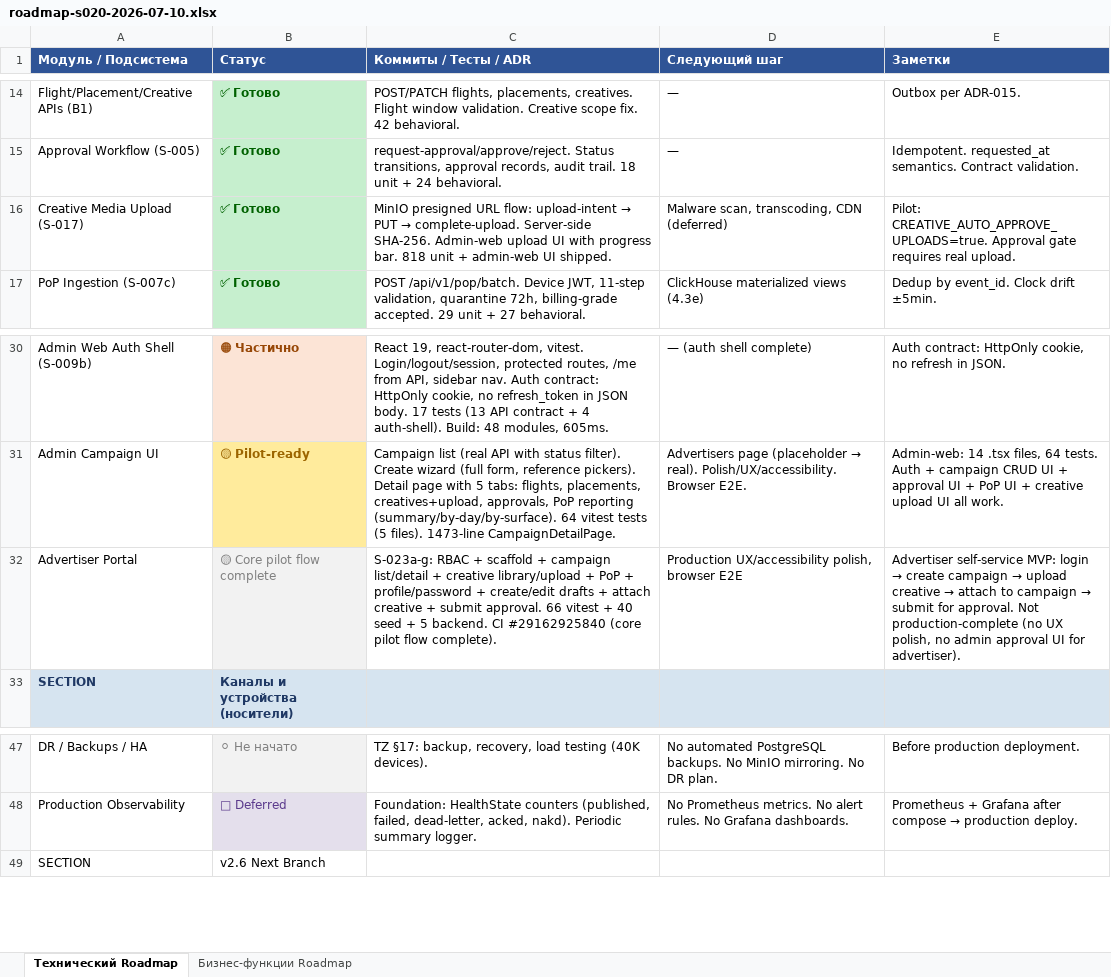
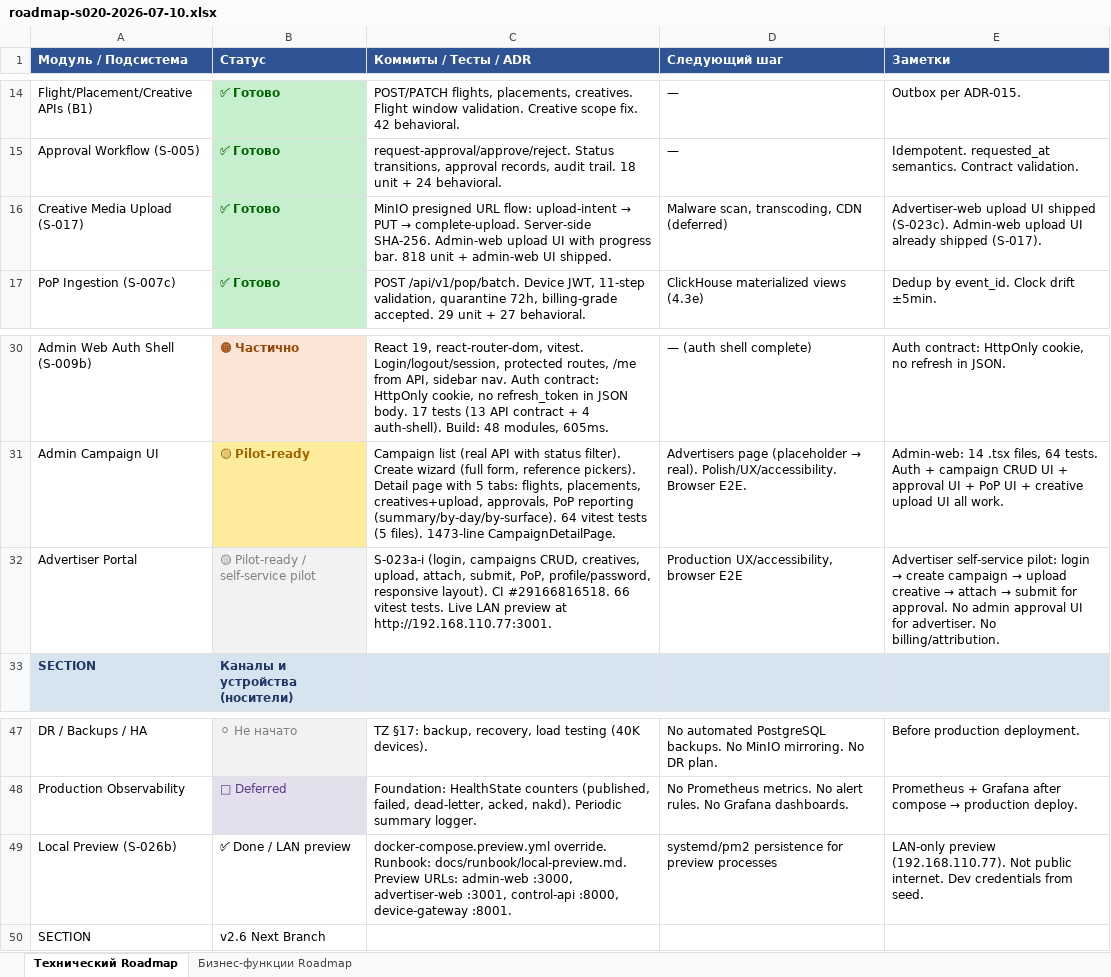
Before and after one commit to santanas-dev/retail-media-platform-enterprise, an Excel workbook: docs/product/roadmap-s020-2026-07-10.xlsx, sheet Технический Roadmap, drawn as a sheet; only a part is shown, gaps mark what is left out; values as stored, in another font and other column widths than the file's, no borders; the diff names each change by its address in the sheet, - before the commit and + after, or states it on an @@ line.

Commit message:
docs: refresh roadmap and release status after advertiser self-service pilot
- stabilization-tracker: add S-023e/h/i rows, update header, remaining gaps
- release-versioning: add v0.4-advertiser-self-service-pilot (proposed, tag not created)
- roadmap xlsx: update Advertiser Portal, Creative Upload, Личный кабинет, etc.
- Roadmap: add Local Preview row (S-026b), preserve 2-sheet structure
- No code changes

```diff
--- a/docs/product/roadmap-s020-2026-07-10.xlsx (sheet Технический Roadmap)
+++ b/docs/product/roadmap-s020-2026-07-10.xlsx (sheet Технический Roadmap)
-E16 (Заметки): Pilot: CREATIVE_AUTO_APPROVE_UPLOADS=true. Approval gate requires real upload.
+E16 (Заметки): Advertiser-web upload UI shipped (S-023c). Admin-web upload UI already shipped (S-017).
-B32 (Статус): 🟡 Core pilot flow complete
+B32 (Статус): 🟡 Pilot-ready / self-service pilot
-C32 (Коммиты / Тесты / ADR): S-023a-g: RBAC + scaffold + campaign list/detail + creative library/upload + PoP + profile/password + create/edit drafts + attach creative + submit approval. 66 vitest + 40 seed + 5 backend. CI #29162925840 (core pilot flow complete).
+C32 (Коммиты / Тесты / ADR): S-023a-i (login, campaigns CRUD, creatives, upload, attach, submit, PoP, profile/password, responsive layout). CI #29166816518. 66 vitest tests. Live LAN preview at http://192.168.110.77:3001.
-D32 (Следующий шаг): Production UX/accessibility polish, browser E2E
+D32 (Следующий шаг): Production UX/accessibility, browser E2E
@@ E32 (Заметки): Advertiser self-service MVP: login → create campaign → upload creative → attach to campaign → submit for approval. Not production-complete (no UX polish, no admin approval UI for advertiser). → Advertiser self-service pilot: login → create campaign → upload creative → attach → submit for approval. No admin approval UI for advertiser. No billing/attribution. @@
+row 49: Local Preview (S-026b) | ✅ Done / LAN preview | docker-compose.preview.yml override. Runbook: docs/runbook/local-preview.md. Preview URLs: admin-web :3000, advertiser-web :3001, control-api :8000, device-gateway :8001. | systemd/pm2 persistence for preview processes | LAN-only preview (192.168.110.77). Not public internet. Dev credentials from seed.
```
Also changed, not shown: sheet Бизнес-функции Roadmap, 2 other files.
